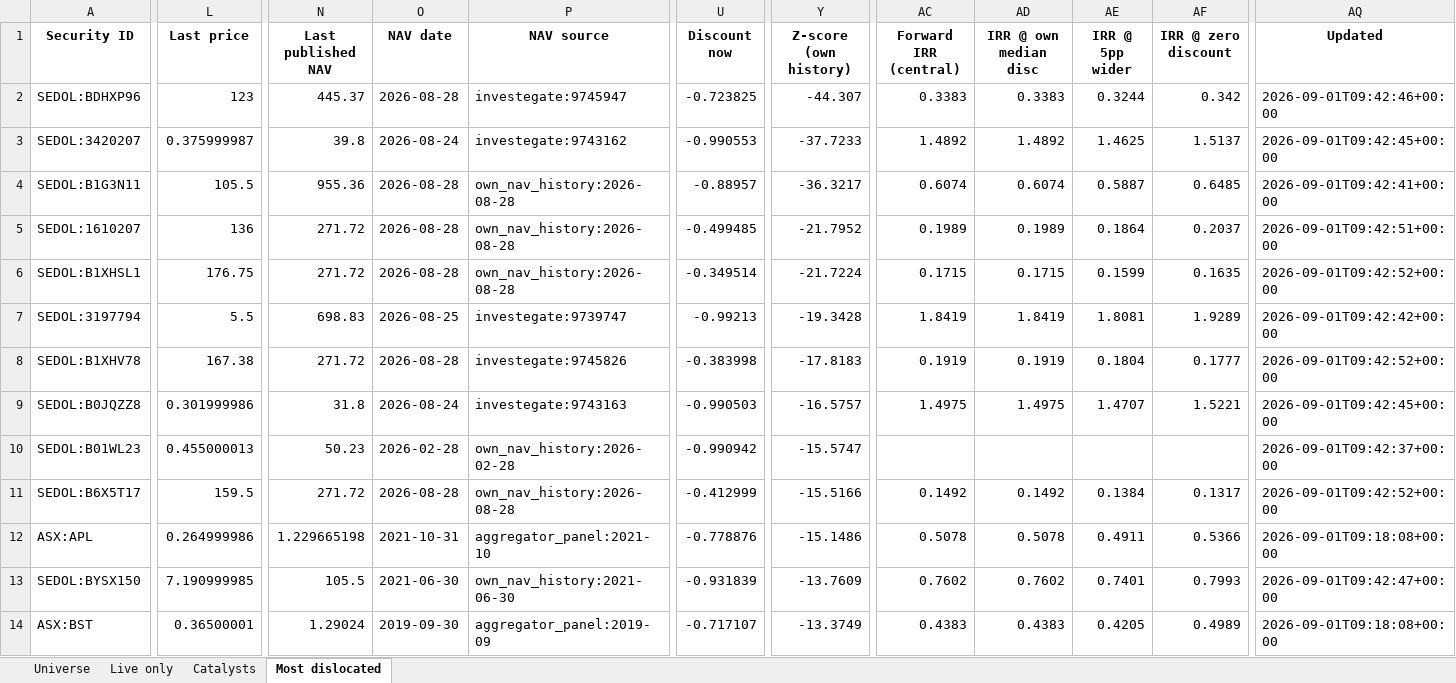
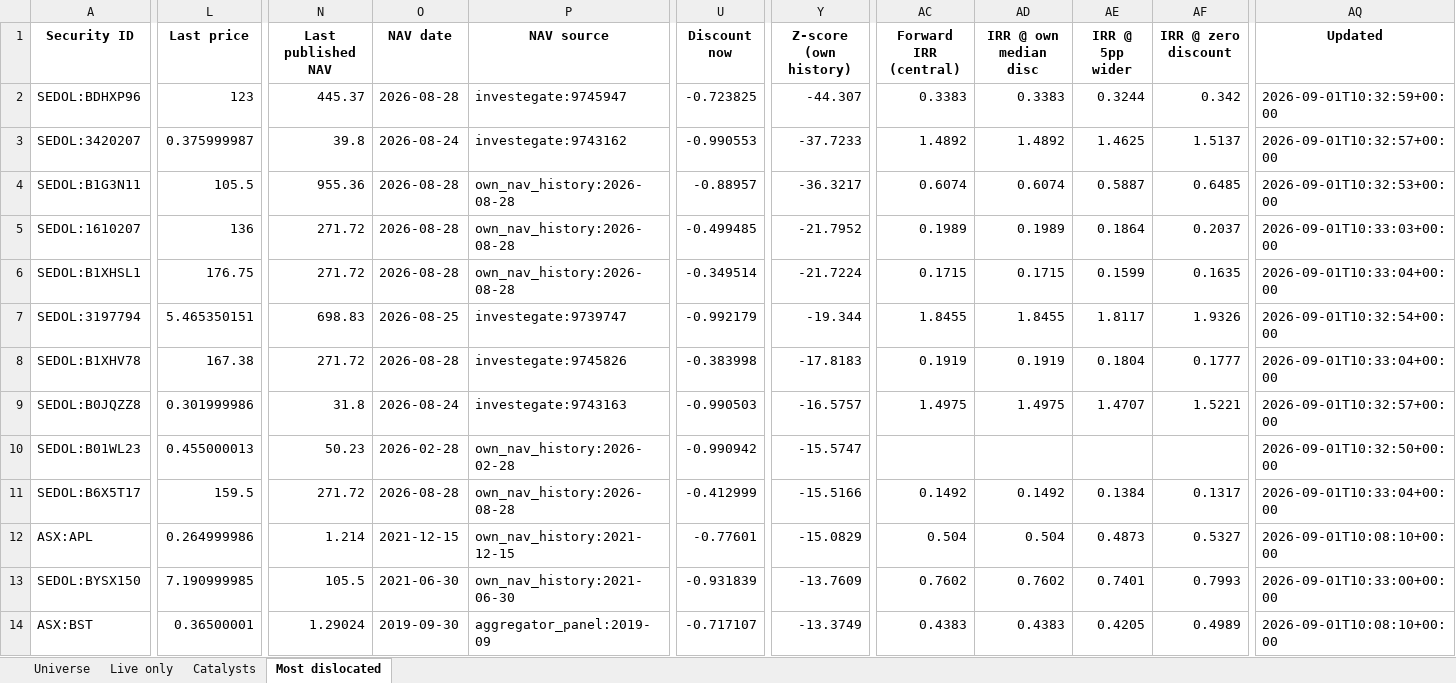
Before and after one commit to hdcapital/cef-research, an Excel workbook: outputs/live/cef_universe_2026-09-01.xlsx, sheet Most dislocated, drawn as a sheet; only a part is shown, gaps mark what is left out; values as stored, in another font and other column widths than the file's, no borders; the diff covers the shown part only; the diff names each change by its address in the sheet, - before the commit and + after, or states it on an @@ line.

```diff
--- a/outputs/live/cef_universe_2026-09-01.xlsx (sheet Most dislocated)
+++ b/outputs/live/cef_universe_2026-09-01.xlsx (sheet Most dislocated)
-AQ2 (Updated): 2026-09-01T09:42:46+00:00
+AQ2 (Updated): 2026-09-01T10:32:59+00:00
-AQ3 (Updated): 2026-09-01T09:42:45+00:00
+AQ3 (Updated): 2026-09-01T10:32:57+00:00
-AQ4 (Updated): 2026-09-01T09:42:41+00:00
+AQ4 (Updated): 2026-09-01T10:32:53+00:00
-AQ5 (Updated): 2026-09-01T09:42:51+00:00
+AQ5 (Updated): 2026-09-01T10:33:03+00:00
-AQ6 (Updated): 2026-09-01T09:42:52+00:00
+AQ6 (Updated): 2026-09-01T10:33:04+00:00
-L7 (Last price): 5.5
+L7 (Last price): 5.465350151
-U7 (Discount now): -0.99213
+U7 (Discount now): -0.992179
-Y7 (Z-score (own history)): -19.3428
+Y7 (Z-score (own history)): -19.344
-AC7 (Forward IRR (central)): 1.8419
+AC7 (Forward IRR (central)): 1.8455
-AD7 (IRR @ own median disc): 1.8419
+AD7 (IRR @ own median disc): 1.8455
-AE7 (IRR @ 5pp wider): 1.8081
+AE7 (IRR @ 5pp wider): 1.8117
-AF7 (IRR @ zero discount): 1.9289
+AF7 (IRR @ zero discount): 1.9326
-AQ7 (Updated): 2026-09-01T09:42:42+00:00
+AQ7 (Updated): 2026-09-01T10:32:54+00:00
-AQ8 (Updated): 2026-09-01T09:42:52+00:00
+AQ8 (Updated): 2026-09-01T10:33:04+00:00
-AQ9 (Updated): 2026-09-01T09:42:45+00:00
+AQ9 (Updated): 2026-09-01T10:32:57+00:00
-AQ10 (Updated): 2026-09-01T09:42:37+00:00
+AQ10 (Updated): 2026-09-01T10:32:50+00:00
-AQ11 (Updated): 2026-09-01T09:42:52+00:00
+AQ11 (Updated): 2026-09-01T10:33:04+00:00
-N12 (Last published NAV): 1.229665198
+N12 (Last published NAV): 1.214
-O12 (NAV date): 2021-10-31
+O12 (NAV date): 2021-12-15
-P12 (NAV source): aggregator_panel:2021-10
+P12 (NAV source): own_nav_history:2021-12-15
-U12 (Discount now): -0.778876
+U12 (Discount now): -0.77601
-Y12 (Z-score (own history)): -15.1486
+Y12 (Z-score (own history)): -15.0829
-AC12 (Forward IRR (central)): 0.5078
+AC12 (Forward IRR (central)): 0.504
-AD12 (IRR @ own median disc): 0.5078
+AD12 (IRR @ own median disc): 0.504
-AE12 (IRR @ 5pp wider): 0.4911
+AE12 (IRR @ 5pp wider): 0.4873
-AF12 (IRR @ zero discount): 0.5366
+AF12 (IRR @ zero discount): 0.5327
-AQ12 (Updated): 2026-09-01T09:18:08+00:00
+AQ12 (Updated): 2026-09-01T10:08:10+00:00
-AQ13 (Updated): 2026-09-01T09:42:47+00:00
+AQ13 (Updated): 2026-09-01T10:33:00+00:00
-AQ14 (Updated): 2026-09-01T09:18:08+00:00
+AQ14 (Updated): 2026-09-01T10:08:10+00:00
```
Also changed, not shown: 6 added rows, 6 removed rows and 71 edited cells elsewhere in this sheet, sheet Universe, sheet Live only, sheet Catalysts, 13 other files.
